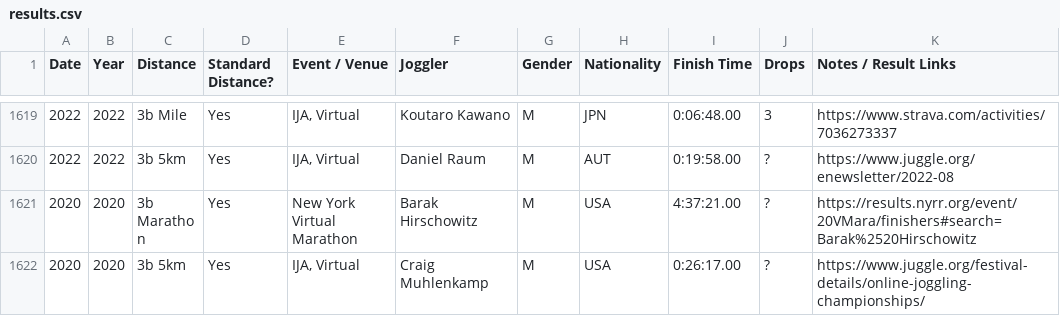
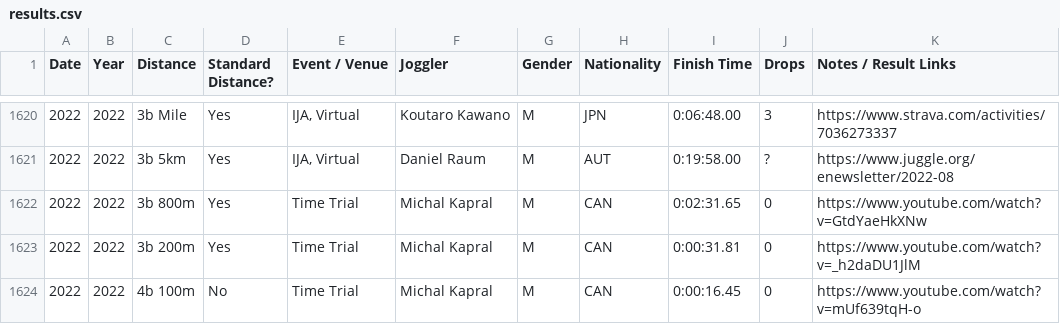
Before and after one commit to joggling-results/results, a CSV file: data/results.csv, drawn as a sheet; only a part is shown, gaps mark what is left out; the shorter side is filled out with more unchanged rows; the diff covers the shown part only; the diff names each change by its address in the sheet, - before the commit and + after, or states it on an @@ line.

Commit message:
data update

```diff
--- a/data/results.csv
+++ b/data/results.csv
+row 1622: 2022 | 2022 | 3b 800m | Yes | Time Trial | Michal Kapral | M | CAN | 0:02:31.65 | 0 | https://www.youtube.com/watch?v=GtdYaeHkXNw
+row 1623: 2022 | 2022 | 3b 200m | Yes | Time Trial | Michal Kapral | M | CAN | 0:00:31.81 | 0 | https://www.youtube.com/watch?v=_h2daDU1JlM
+row 1624: 2022 | 2022 | 4b 100m | No | Time Trial | Michal Kapral | M | CAN | 0:00:16.45 | 0 | https://www.youtube.com/watch?v=mUf639tqH-o
```
Also changed, not shown: 5 added rows and 2 moved rows elsewhere in this file, data/joggler_pivot.csv, data/ranking_M_3b_100m.csv, 6 other files.
